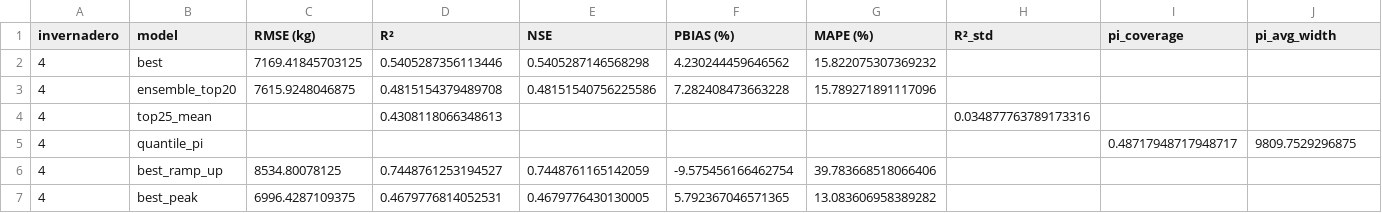
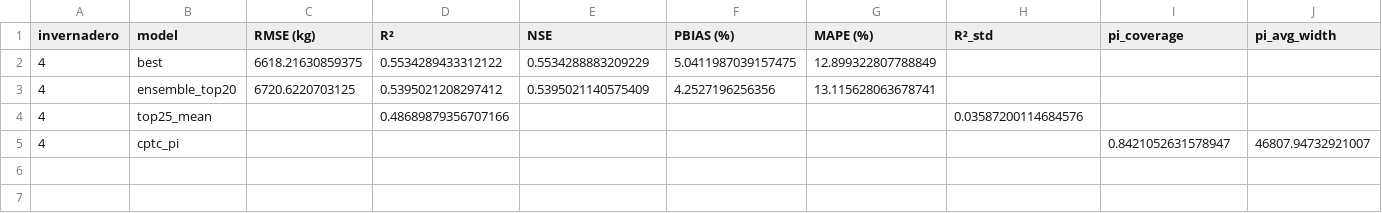
Before and after one commit to JosueT1212/huerta-prediction, a CSV file: Models/results/cnn_rnn_inv4_metrics.csv, drawn as a sheet.

```diff
--- a/Models/results/cnn_rnn_inv4_metrics.csv
+++ b/Models/results/cnn_rnn_inv4_metrics.csv
@@ -1,7 +1,5 @@
 invernadero,model,RMSE (kg),R²,NSE,PBIAS (%),MAPE (%),R²_std,pi_coverage,pi_avg_width
-4,best,7169.41845703125,0.5405287356113446,0.5405287146568298,4.230244459646562,15.822075307369232,,,
-4,ensemble_top20,7615.9248046875,0.4815154379489708,0.48151540756225586,7.282408473663228,15.789271891117096,,,
-4,top25_mean,,0.4308118066348613,,,,0.034877763789173316,,
-4,quantile_pi,,,,,,,0.48717948717948717,9809.7529296875
-4,best_ramp_up,8534.80078125,0.7448761253194527,0.7448761165142059,-9.575456166462754,39.783668518066406,,,
-4,best_peak,6996.4287109375,0.4679776814052531,0.4679776430130005,5.792367046571365,13.083606958389282,,,
+4,best,6618.21630859375,0.5534289433312122,0.5534288883209229,5.0411987039157475,12.899322807788849,,,
+4,ensemble_top20,6720.6220703125,0.5395021208297412,0.5395021140575409,4.2527196256356,13.115628063678741,,,
+4,top25_mean,,0.48689879356707166,,,,0.03587200114684576,,
+4,cptc_pi,,,,,,,0.8421052631578947,46807.94732921007
```
Also changed, not shown: Models/results/cnn_rnn_inv3_metrics.csv, 2 other files.
